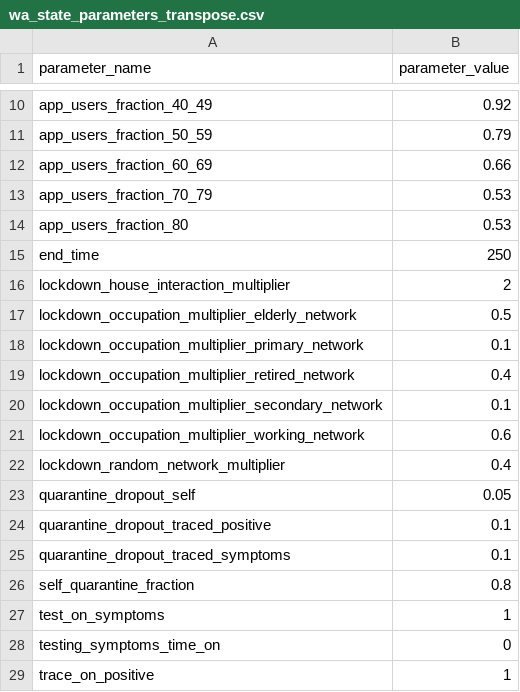
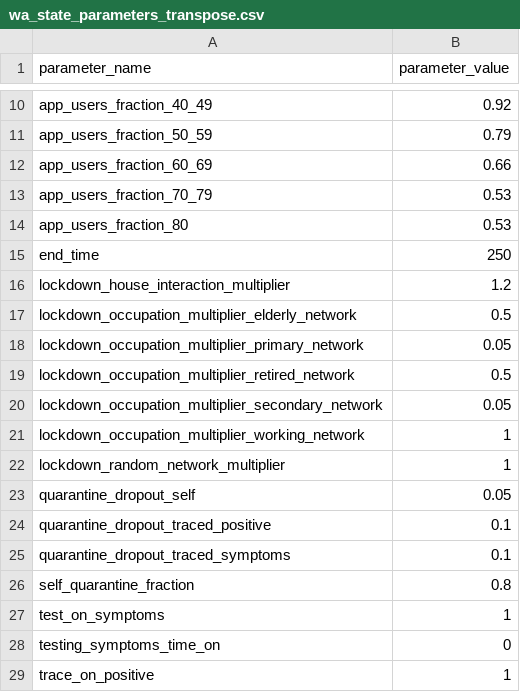
Before and after one commit to neozwu/OpenABM-Covid19, a CSV file: data/us-wa/wa_state_parameters_transpose.csv, drawn as a sheet; only a part is shown, gaps mark what is left out.

Commit message:
make random vary, do not vary school/elderly; set realistic initial lockdown params

```diff
--- a/data/us-wa/wa_state_parameters_transpose.csv
+++ b/data/us-wa/wa_state_parameters_transpose.csv
@@ -15,9 +15,9 @@ app_users_fraction_80,0.53
 end_time,250
-lockdown_house_interaction_multiplier,2
+lockdown_house_interaction_multiplier,1.2
 lockdown_occupation_multiplier_elderly_network,0.5
-lockdown_occupation_multiplier_primary_network,0.1
-lockdown_occupation_multiplier_retired_network,0.4
-lockdown_occupation_multiplier_secondary_network,0.1
-lockdown_occupation_multiplier_working_network,0.6
-lockdown_random_network_multiplier,0.4
+lockdown_occupation_multiplier_primary_network,0.05
+lockdown_occupation_multiplier_retired_network,0.5
+lockdown_occupation_multiplier_secondary_network,0.05
+lockdown_occupation_multiplier_working_network,1
+lockdown_random_network_multiplier,1
 quarantine_dropout_self,0.05
```
Also changed, not shown: 1 other file.
